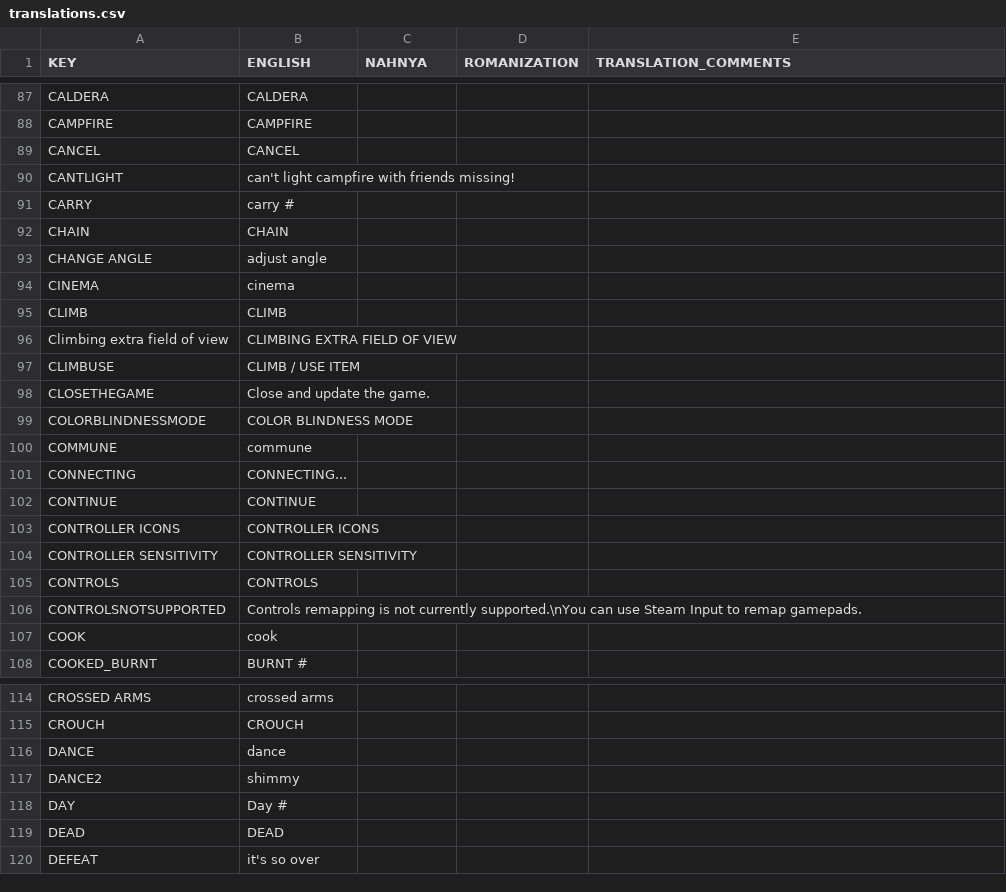
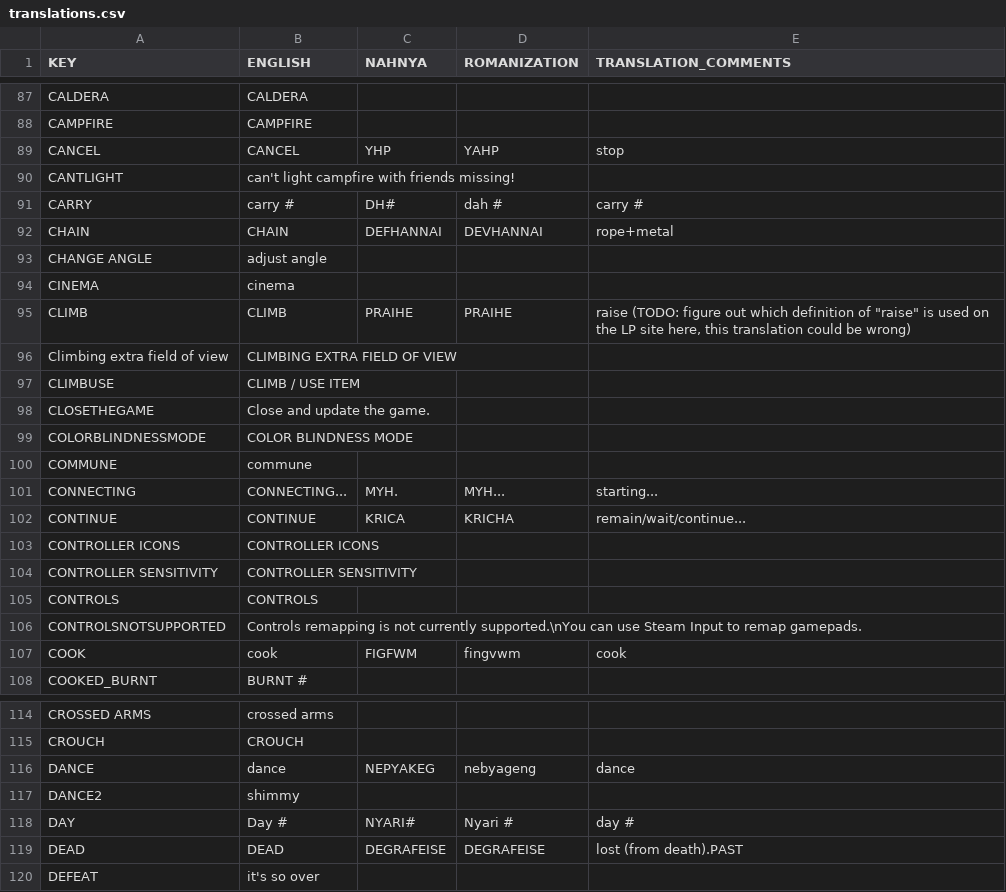
Before and after one commit to Beyley/PeakNeptunian, a CSV file: src/PeakNeptunian/translations.csv, drawn as a sheet; only a part is shown, gaps mark what is left out; the diff covers the shown part only.

Commit message:
add more translations

```diff
--- a/src/PeakNeptunian/translations.csv
+++ b/src/PeakNeptunian/translations.csv
@@ -88,9 +88,9 @@ CALDERA,CALDERA,,,
 CAMPFIRE,CAMPFIRE,,,
-CANCEL,CANCEL,,,
+CANCEL,CANCEL,YHP,YAHP,stop
 CANTLIGHT,can't light campfire with friends missing!,,,
-CARRY,carry #,,,
-CHAIN,CHAIN,,,
+CARRY,carry #,DH#,dah #,carry #
+CHAIN,CHAIN,DEFHANNAI,DEVHANNAI,rope+metal
 CHANGE ANGLE,adjust angle,,,
 CINEMA,cinema,,,
-CLIMB,CLIMB,,,
+CLIMB,CLIMB,PRAIHE,PRAIHE,"raise (TODO: figure out which definition of ""raise"" is used on the LP site here, this translation could be wrong)"
 Climbing extra field of view,CLIMBING EXTRA FIELD OF VIEW,,,
@@ -100,4 +100,4 @@ COLORBLINDNESSMODE,COLOR BLINDNESS MODE,,,
 COMMUNE,commune,,,
-CONNECTING,CONNECTING...,,,
-CONTINUE,CONTINUE,,,
+CONNECTING,CONNECTING...,MYH.,MYH...,starting...
+CONTINUE,CONTINUE,KRICA,KRICHA,remain/wait/continue...
 CONTROLLER ICONS,CONTROLLER ICONS,,,
@@ -106,3 +106,3 @@ CONTROLS,CONTROLS,,,
 CONTROLSNOTSUPPORTED,Controls remapping is not currently supported.\nYou can use Steam Input to remap gamepads.,,,
-COOK,cook,,,
+COOK,cook,FIGFWM,fingvwm,cook
 COOKED_BURNT,BURNT #,,,
@@ -115,6 +115,6 @@ CROSSED ARMS,crossed arms,,,
 CROUCH,CROUCH,,,
-DANCE,dance,,,
+DANCE,dance,NEPYAKEG,nebyageng,dance
 DANCE2,shimmy,,,
-DAY,Day #,,,
-DEAD,DEAD,,,
+DAY,Day #,NYARI#,Nyari #,day #
+DEAD,DEAD,DEGRAFEISE,DEGRAFEISE,lost (from death).PAST
 DEFEAT,it's so over,,,
```
Also changed, not shown: 33 edited cells elsewhere in this file.
